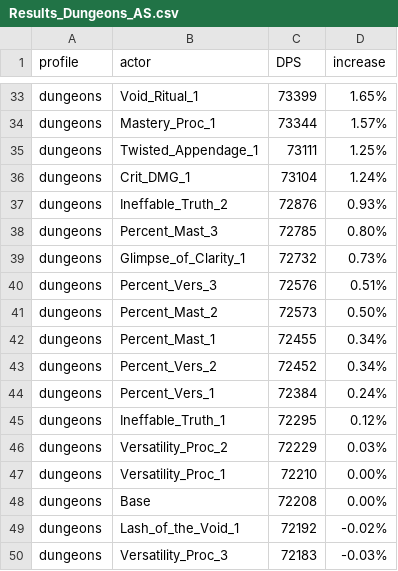
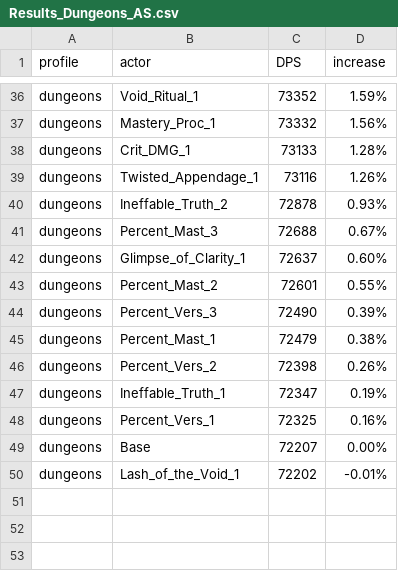
Before and after one commit to WarcraftPriests/bfa-shadow-priest, a CSV file: corruption/Results_Dungeons_AS.csv, drawn as a sheet; only a part is shown, gaps mark what is left out; removed rows and columns are numbered as before the commit, all else as after; the diff covers the shown part only; the diff names each change by its address in the sheet, - before the commit and + after, or states it on an @@ line.

```diff
--- a/corruption/Results_Dungeons_AS.csv
+++ b/corruption/Results_Dungeons_AS.csv
-C36 (DPS): 73399
+C36 (DPS): 73352
-D36 (increase): 1.65%
+D36 (increase): 1.59%
-C37 (DPS): 73344
+C37 (DPS): 73332
-D37 (increase): 1.57%
+D37 (increase): 1.56%
-row 35: dungeons | Twisted_Appendage_1 | 73111 | 1.25%
-C38 (DPS): 73104
+C38 (DPS): 73133
-D38 (increase): 1.24%
+D38 (increase): 1.28%
+row 39: dungeons | Twisted_Appendage_1 | 73116 | 1.26%
-C40 (DPS): 72876
+C40 (DPS): 72878
-C41 (DPS): 72785
+C41 (DPS): 72688
-D41 (increase): 0.80%
+D41 (increase): 0.67%
-C42 (DPS): 72732
+C42 (DPS): 72637
-D42 (increase): 0.73%
+D42 (increase): 0.60%
-row 40: dungeons | Percent_Vers_3 | 72576 | 0.51%
-C43 (DPS): 72573
+C43 (DPS): 72601
-D43 (increase): 0.50%
+D43 (increase): 0.55%
+row 44: dungeons | Percent_Vers_3 | 72490 | 0.39%
-C45 (DPS): 72455
+C45 (DPS): 72479
-D45 (increase): 0.34%
+D45 (increase): 0.38%
-C46 (DPS): 72452
+C46 (DPS): 72398
-D46 (increase): 0.34%
+D46 (increase): 0.26%
-row 44: dungeons | Percent_Vers_1 | 72384 | 0.24%
-C47 (DPS): 72295
+C47 (DPS): 72347
-D47 (increase): 0.12%
+D47 (increase): 0.19%
-row 46: dungeons | Versatility_Proc_2 | 72229 | 0.03%
-row 47: dungeons | Versatility_Proc_1 | 72210 | 0.00%
+row 48: dungeons | Percent_Vers_1 | 72325 | 0.16%
-C49 (DPS): 72208
+C49 (DPS): 72207
-C50 (DPS): 72192
+C50 (DPS): 72202
-D50 (increase): -0.02%
+D50 (increase): -0.01%
-row 50: dungeons | Versatility_Proc_3 | 72183 | -0.03%
```
Also changed, not shown: 8 added rows, 5 removed rows and 49 edited cells elsewhere in this file, corruption/Corruption_Value_Results_AS.csv, corruption/Corruption_Value_Results_Dungeons_AS.csv, 25 other files.
